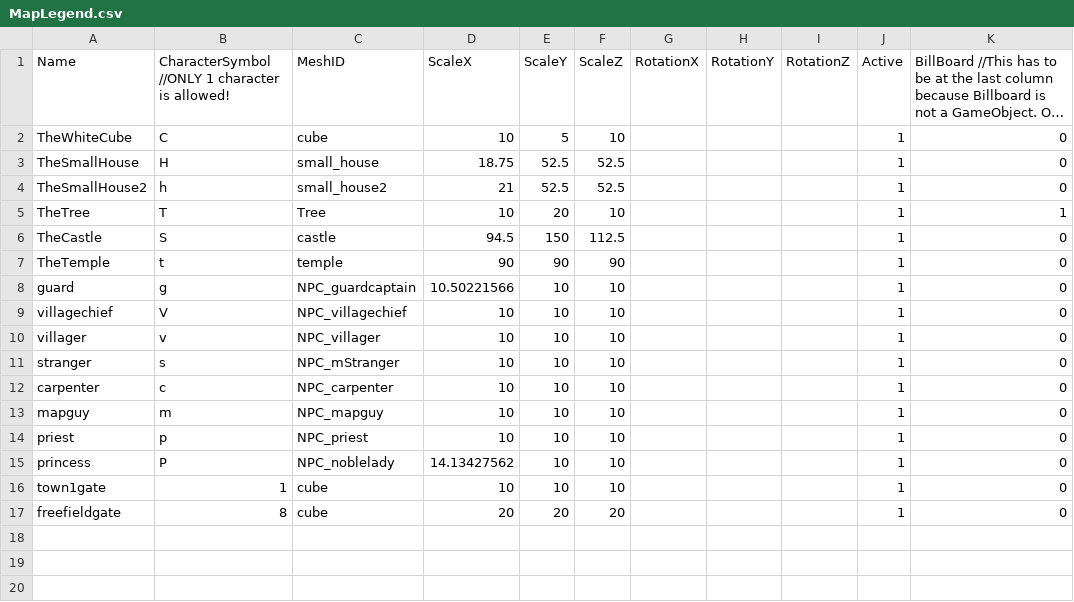
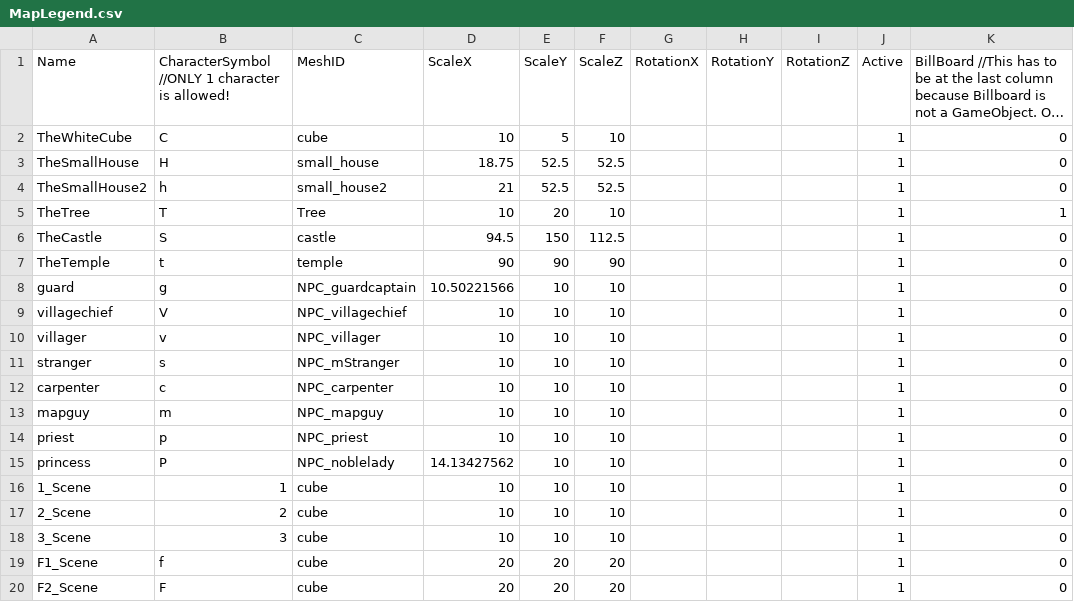
Before and after one commit to HalcionCyanide/SP3_T14N, a CSV file: Base/DrivenFiles/MapLegend.csv, drawn as a sheet; long unchanged cells end in ….

```diff
--- a/Base/DrivenFiles/MapLegend.csv
+++ b/Base/DrivenFiles/MapLegend.csv
@@ -15,3 +15,6 @@ priest,p,NPC_priest,10,10,10,,,,1,0
 princess,P,NPC_noblelady,14.13427562,10,10,,,,1,0
-town1gate,1,cube,10,10,10,,,,1,0
-freefieldgate,8,cube,20,20,20,,,,1,0
+1_Scene,1,cube,10,10,10,,,,1,0
+2_Scene,2,cube,10,10,10,,,,1,0
+3_Scene,3,cube,10,10,10,,,,1,0
+F1_Scene,f,cube,20,20,20,,,,1,0
+F2_Scene,F,cube,20,20,20,,,,1,0
```
Also changed, not shown: Base/DrivenFiles/FreeField_1_Layout.csv, Base/DrivenFiles/Town1Layout.csv, 11 other files.
